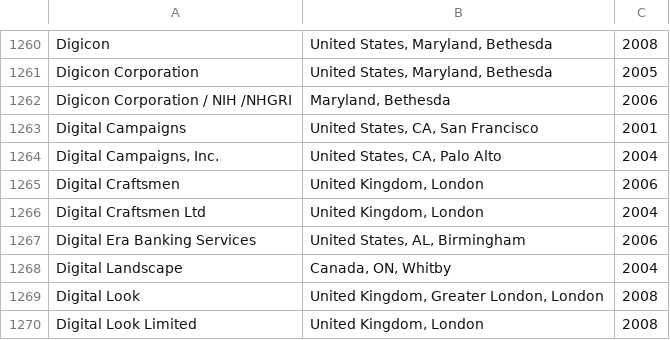
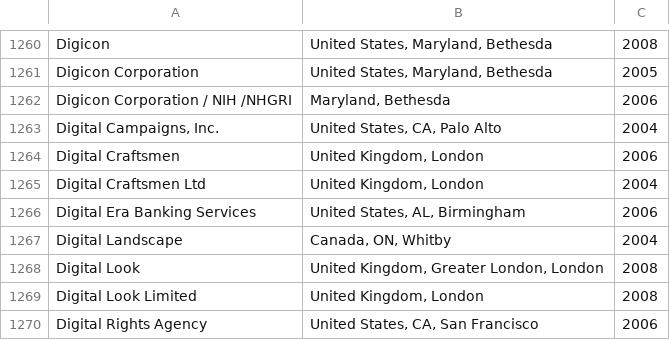
Before and after one commit to vmbrasseur/Perl_Companies, a CSV file: Perl_Companies.csv, drawn as a sheet; only a part is shown, gaps mark what is left out; the shorter side is filled out with more unchanged rows; the diff names each change by its address in the sheet, - before the commit and + after, or states it on an @@ line.

Commit message:
Dedup Digital Campaigns, update gitignore
* Add vim .swp files to the gitignore
* Dedup Digital Campaigns entry

```diff
--- a/Perl_Companies.csv
+++ b/Perl_Companies.csv
-row 1263: Digital Campaigns | United States, CA, San Francisco | 2001
```
Also changed, not shown: 6 other files.
